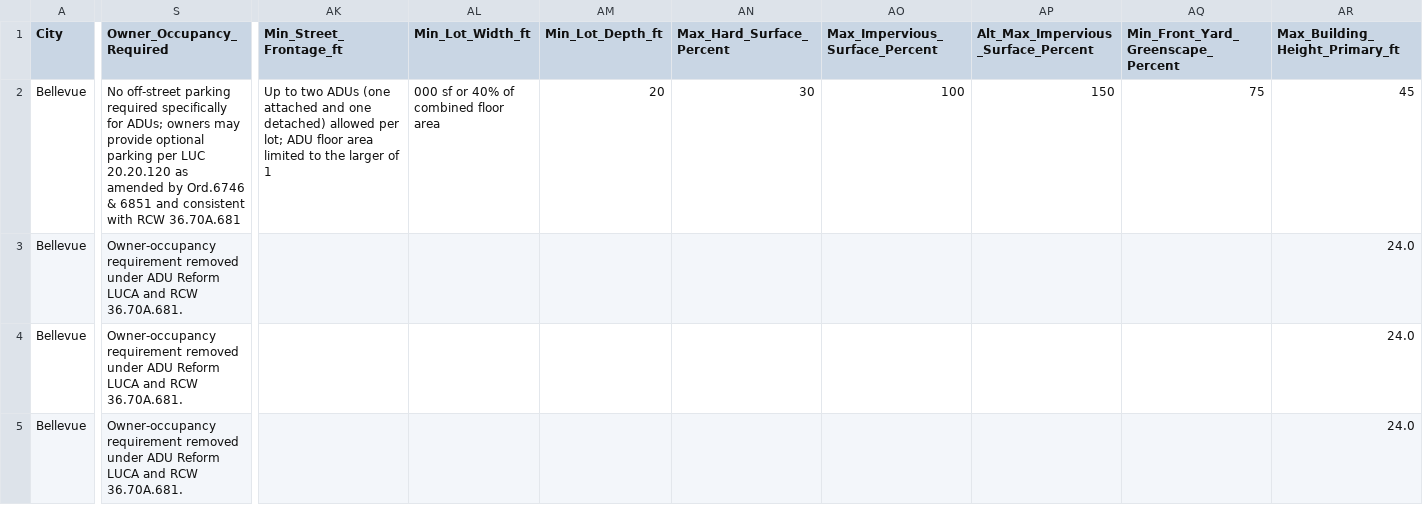
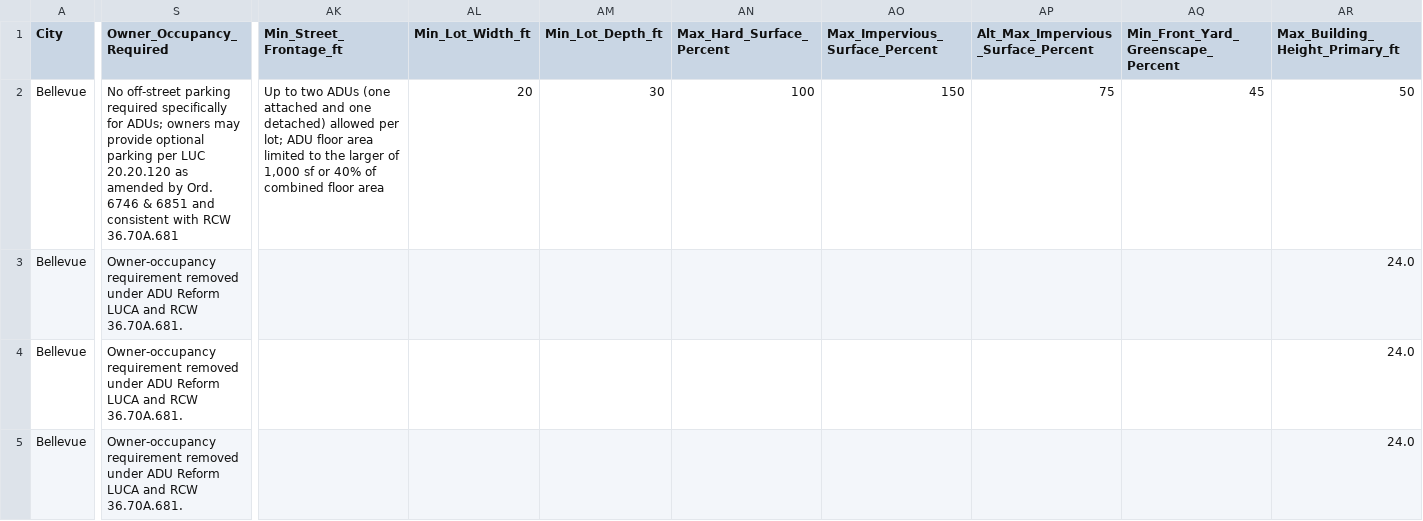
Before and after one commit to eva781/adu_landuse, a CSV file: data.csv, drawn as a sheet; only a part is shown, gaps mark what is left out; the diff covers the shown part only; the diff names each change by its address in the sheet, - before the commit and + after, or states it on an @@ line.

Commit message:
Update data.csv

```diff
--- a/data.csv
+++ b/data.csv
-S2 (Owner_Occupancy_Required): …amended by Ord.6746 & 6851…
+S2 (Owner_Occupancy_Required): …amended by Ord. 6746 & 6851…
-AK2 (Min_Street_Frontage_ft): …larger of 1
+AK2 (Min_Street_Frontage_ft): …larger of 1,000 sf or 40% of combined floor area
-AL2 (Min_Lot_Width_ft): 000 sf or 40% of combined floor area
+AL2 (Min_Lot_Width_ft): 20
-AM2 (Min_Lot_Depth_ft): 20
+AM2 (Min_Lot_Depth_ft): 30
-AN2 (Max_Hard_Surface_Percent): 30
+AN2 (Max_Hard_Surface_Percent): 100
-AO2 (Max_Impervious_Surface_Percent): 100
+AO2 (Max_Impervious_Surface_Percent): 150
-AP2: 150
+AP2: 75
-AQ2: 75
+AQ2: 45
-AR2 (Max_Building_Height_Primary_ft): 45
+AR2 (Max_Building_Height_Primary_ft): 50
```
Also changed, not shown: 9 edited cells elsewhere in this file.
